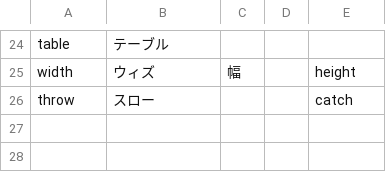
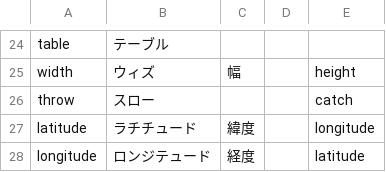
Before and after one commit to kwaka1208/essential_words_for_engineers_and_designers, a CSV file: essential_english_words_for_engineering_and_desgin.csv, drawn as a sheet; only a part is shown, gaps mark what is left out.

Commit message:
Update essential_english_words_for_engineering_and_desgin.csv

```diff
--- a/essential_english_words_for_engineering_and_desgin.csv
+++ b/essential_english_words_for_engineering_and_desgin.csv
@@ -26 +26,3 @@ width,ウィズ,幅,,height
 throw,スロー,,,catch
+latitude,ラチチュード,緯度,,longitude
+longitude,ロンジテュード,経度,,latitude
```
